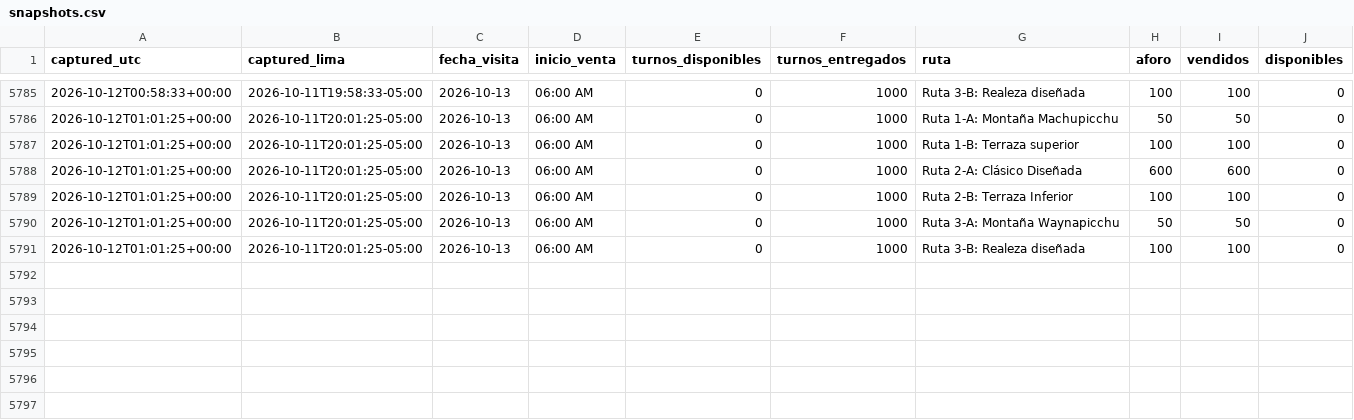
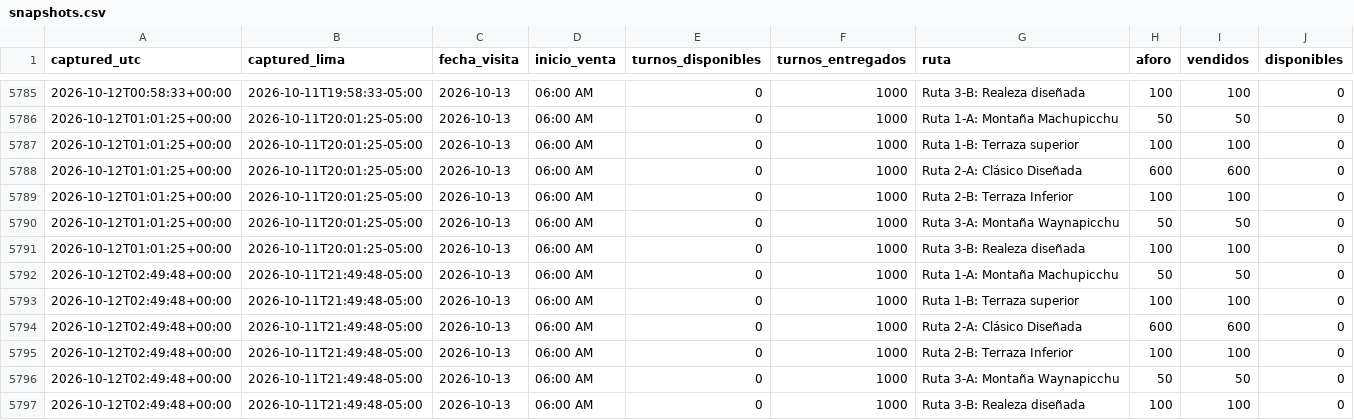
Before and after one commit to GmausDev/machutrack, a CSV file: data/snapshots.csv, drawn as a sheet; only a part is shown, gaps mark what is left out; the diff names each change by its address in the sheet, - before the commit and + after, or states it on an @@ line.

Commit message:
snapshot 2026-10-12T02:49Z

```diff
--- a/data/snapshots.csv
+++ b/data/snapshots.csv
+row 5792: 2026-10-12T02:49:48+00:00 | 2026-10-11T21:49:48-05:00 | 2026-10-13 | 06:00 AM | 0 | 1000 | Ruta 1-A: Montaña Machupicchu | 50 | 50 | 0
+row 5793: 2026-10-12T02:49:48+00:00 | 2026-10-11T21:49:48-05:00 | 2026-10-13 | 06:00 AM | 0 | 1000 | Ruta 1-B: Terraza superior | 100 | 100 | 0
+row 5794: 2026-10-12T02:49:48+00:00 | 2026-10-11T21:49:48-05:00 | 2026-10-13 | 06:00 AM | 0 | 1000 | Ruta 2-A: Clásico Diseñada | 600 | 600 | 0
+row 5795: 2026-10-12T02:49:48+00:00 | 2026-10-11T21:49:48-05:00 | 2026-10-13 | 06:00 AM | 0 | 1000 | Ruta 2-B: Terraza Inferior | 100 | 100 | 0
+row 5796: 2026-10-12T02:49:48+00:00 | 2026-10-11T21:49:48-05:00 | 2026-10-13 | 06:00 AM | 0 | 1000 | Ruta 3-A: Montaña Waynapicchu | 50 | 50 | 0
+row 5797: 2026-10-12T02:49:48+00:00 | 2026-10-11T21:49:48-05:00 | 2026-10-13 | 06:00 AM | 0 | 1000 | Ruta 3-B: Realeza diseñada | 100 | 100 | 0
```
Also changed, not shown: 1 other file.
